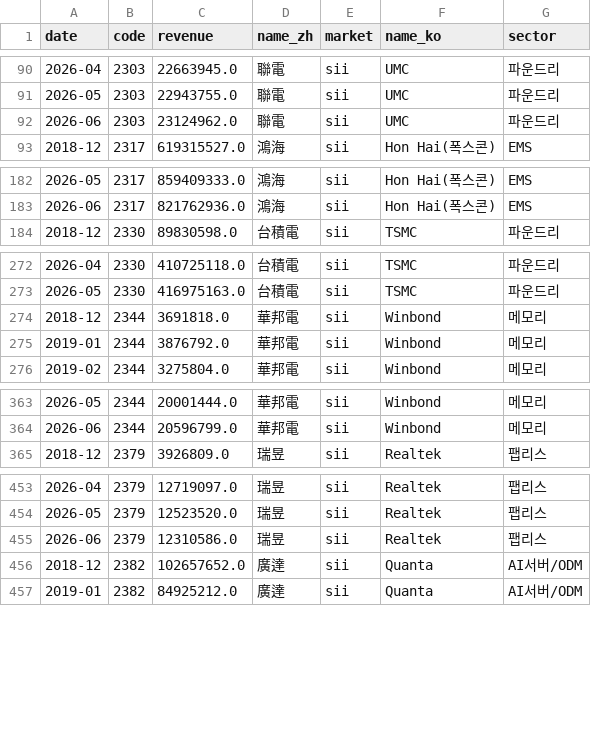
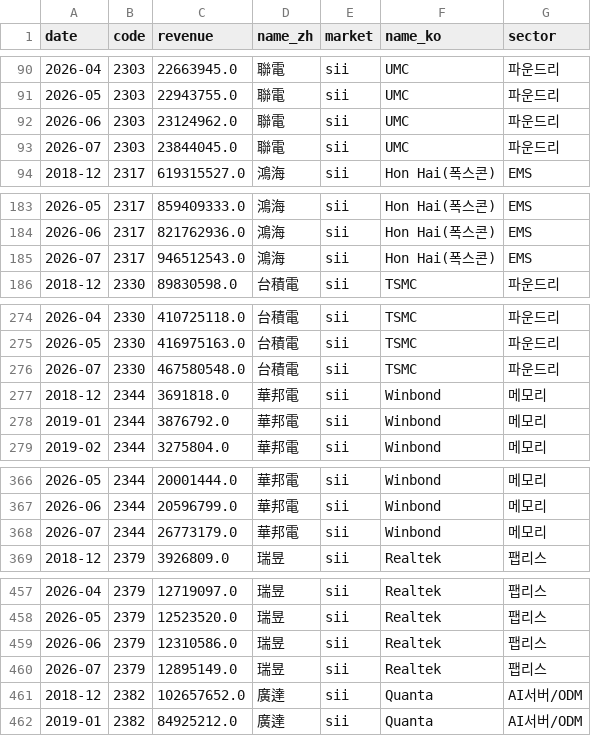
Before and after one commit to dykim0210/tw-revenue-dashboard, a CSV file: data/tw_revenue.csv, drawn as a sheet; only a part is shown, gaps mark what is left out; the diff covers the shown part only; the diff names each change by its address in the sheet, - before the commit and + after, or states it on an @@ line.

Commit message:
monthly revenue update

```diff
--- a/data/tw_revenue.csv
+++ b/data/tw_revenue.csv
+row 93: 2026-07 | 2303 | 23844045.0 | 聯電 | sii | UMC | 파운드리
+row 185: 2026-07 | 2317 | 946512543.0 | 鴻海 | sii | Hon Hai(폭스콘) | EMS
+row 276: 2026-07 | 2330 | 467580548.0 | 台積電 | sii | TSMC | 파운드리
+row 368: 2026-07 | 2344 | 26773179.0 | 華邦電 | sii | Winbond | 메모리
+row 460: 2026-07 | 2379 | 12895149.0 | 瑞昱 | sii | Realtek | 팹리스
```
Also changed, not shown: 13 added rows elsewhere in this file, 2 other files.
